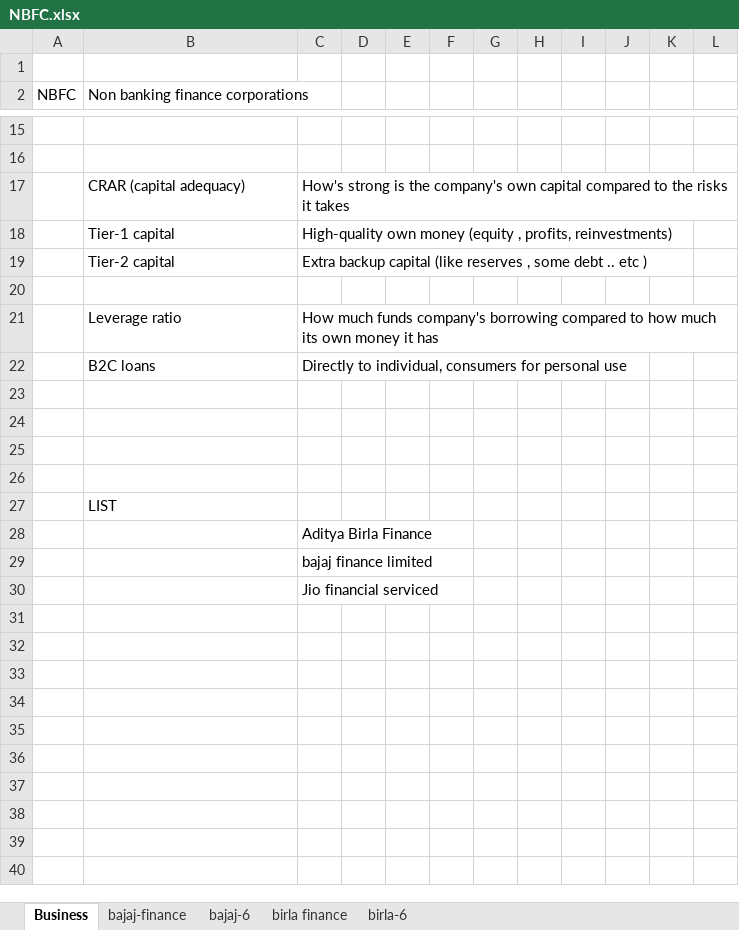
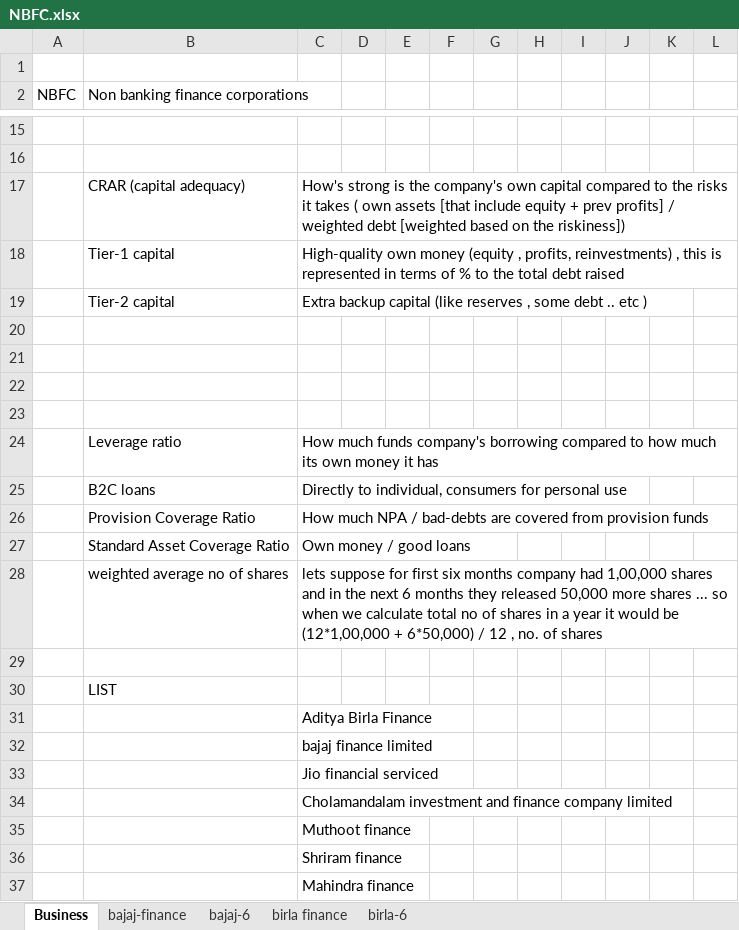
Before and after one commit to complete-dope/fin-models, an Excel workbook: NBFC.xlsx, sheet Business, drawn as a sheet; only a part is shown, gaps mark what is left out; values as stored, in another font and other column widths than the file's, no borders; addresses are those after the commit; the diff names each change by its address in the sheet, - before the commit and + after, or states it on an @@ line.

```diff
--- a/NBFC.xlsx (sheet Business)
+++ b/NBFC.xlsx (sheet Business)
-C17: …it takes
+C17: …it takes ( own assets [that include equity + prev profits] / weighted debt [weighted based on the riskiness])
-C18: …profits, reinvestments)
+C18: …profits, reinvestments) , this is represented in terms of % to the total debt raised
+row 20: (empty)
+row 21: (empty)
+row 22: (empty)
-row 26: (empty)
+row 26:  | Provision Coverage Ratio | How much NPA / bad-debts are covered from provision funds
-row 27: (empty)
+row 27:  | Standard Asset Coverage Ratio | Own money / good loans
-row 28: (empty)
+row 28:  | weighted average no of shares | lets suppose for first six months company had 1,00,000 shares and in the next 6 months they released 50,000 more shares ... so when we calculate total no of shares in a year it would be (12*1,00,000 + 6*50,000) / 12 , no. of shares
+row 34:  |  | Cholamandalam investment and finance company limited
+row 35:  |  | Muthoot finance
+row 36:  |  | Shriram finance
+row 37:  |  | Mahindra finance
```
Also changed, not shown: charts or pictures, bajaj-finance-select-financial-and-business-metrics-v1.xlsx.
